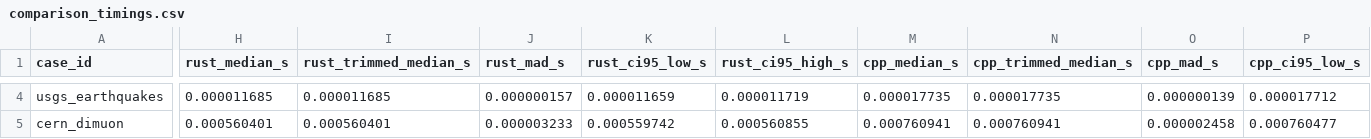
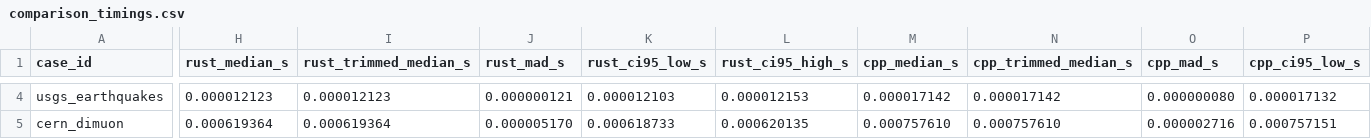
Before and after one commit to ricardofrantz/minuit2-rs, a CSV file: examples/output/comparison_timings.csv, drawn as a sheet; only a part is shown, gaps mark what is left out; the diff covers the shown part only; the diff names each change by its address in the sheet, - before the commit and + after, or states it on an @@ line.

```diff
--- a/examples/output/comparison_timings.csv
+++ b/examples/output/comparison_timings.csv
-H4 (rust_median_s): 0.000011685
+H4 (rust_median_s): 0.000012123
-I4 (rust_trimmed_median_s): 0.000011685
+I4 (rust_trimmed_median_s): 0.000012123
-J4 (rust_mad_s): 0.000000157
+J4 (rust_mad_s): 0.000000121
-K4 (rust_ci95_low_s): 0.000011659
+K4 (rust_ci95_low_s): 0.000012103
-L4 (rust_ci95_high_s): 0.000011719
+L4 (rust_ci95_high_s): 0.000012153
-M4 (cpp_median_s): 0.000017735
+M4 (cpp_median_s): 0.000017142
-N4 (cpp_trimmed_median_s): 0.000017735
+N4 (cpp_trimmed_median_s): 0.000017142
-O4 (cpp_mad_s): 0.000000139
+O4 (cpp_mad_s): 0.000000080
-P4 (cpp_ci95_low_s): 0.000017712
+P4 (cpp_ci95_low_s): 0.000017132
-H5 (rust_median_s): 0.000560401
+H5 (rust_median_s): 0.000619364
-I5 (rust_trimmed_median_s): 0.000560401
+I5 (rust_trimmed_median_s): 0.000619364
-J5 (rust_mad_s): 0.000003233
+J5 (rust_mad_s): 0.000005170
-K5 (rust_ci95_low_s): 0.000559742
+K5 (rust_ci95_low_s): 0.000618733
-L5 (rust_ci95_high_s): 0.000560855
+L5 (rust_ci95_high_s): 0.000620135
-M5 (cpp_median_s): 0.000760941
+M5 (cpp_median_s): 0.000757610
-N5 (cpp_trimmed_median_s): 0.000760941
+N5 (cpp_trimmed_median_s): 0.000757610
-O5 (cpp_mad_s): 0.000002458
+O5 (cpp_mad_s): 0.000002716
-P5 (cpp_ci95_low_s): 0.000760477
+P5 (cpp_ci95_low_s): 0.000757151
```
Also changed, not shown: 30 edited cells elsewhere in this file, examples/output/comparison_samples.csv, 2 other files.
